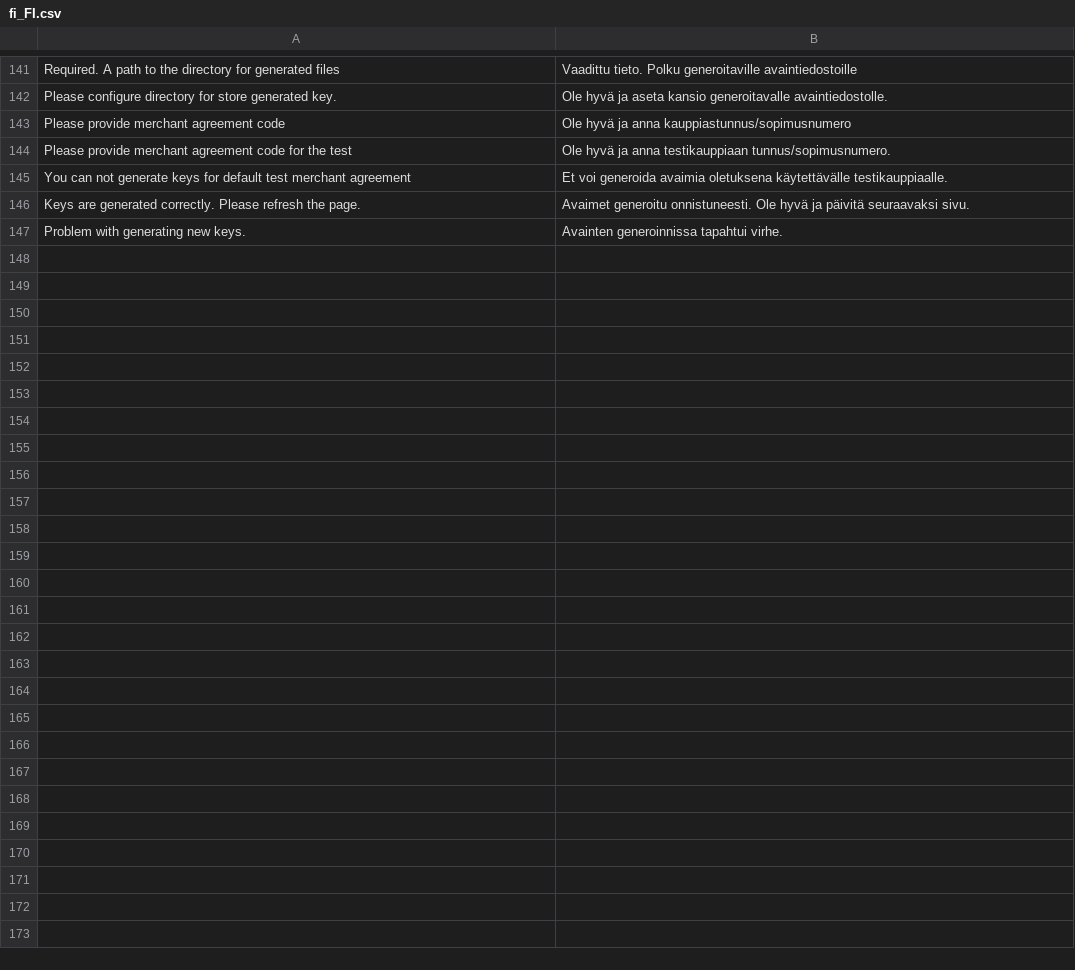
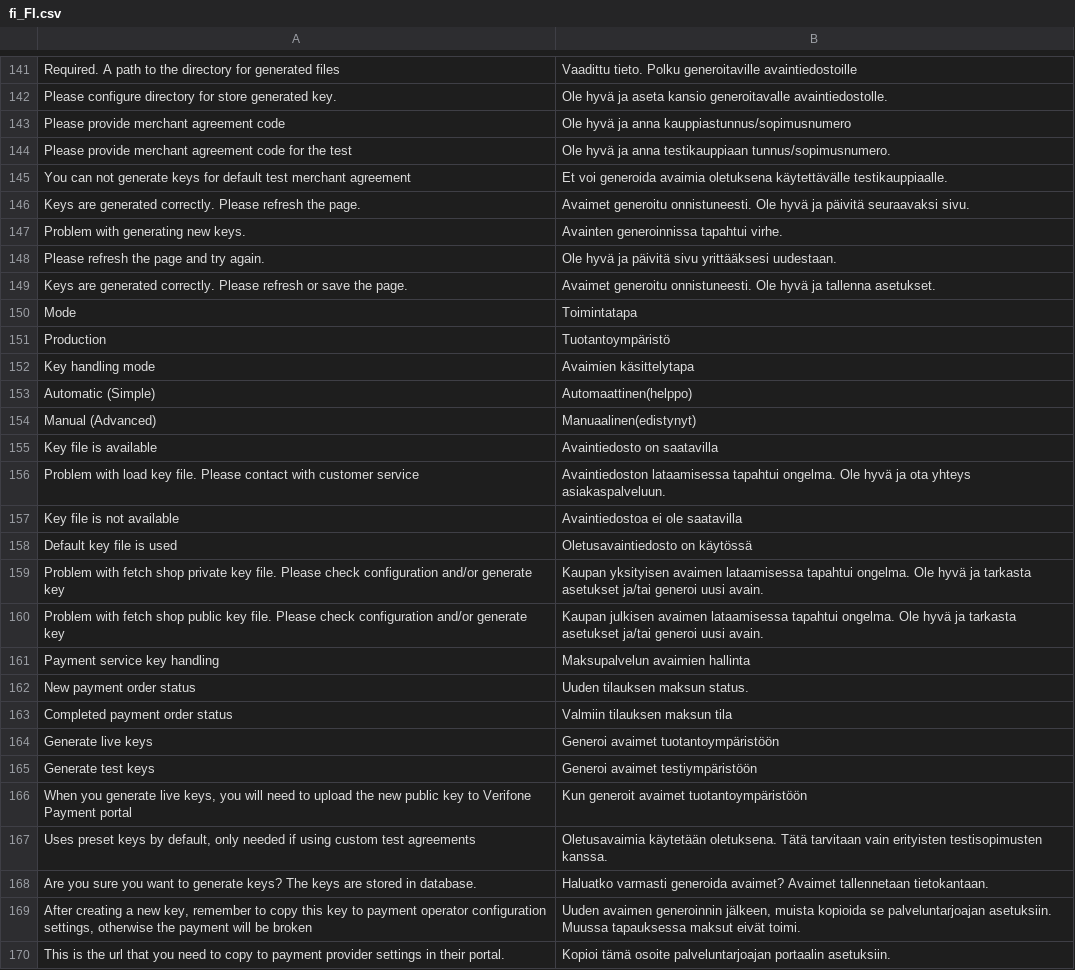
Before and after one commit to Verifone-NB/magento2-verifone-payment, a CSV file: src/i18n/fi_FI.csv, drawn as a sheet; only a part is shown, gaps mark what is left out.

```diff
--- a/src/i18n/fi_FI.csv
+++ b/src/i18n/fi_FI.csv
@@ -147 +147,24 @@
 "Problem with generating new keys.","Avainten generoinnissa tapahtui virhe."
+"Please refresh the page and try again. ","Ole hyvä ja päivitä sivu yrittääksesi uudestaan."
+"Keys are generated correctly. Please refresh or save the page.","Avaimet generoitu onnistuneesti. Ole hyvä ja tallenna asetukset."
+"Mode","Toimintatapa"
+"Production","Tuotantoympäristö"
+"Key handling mode","Avaimien käsittelytapa"
+"Automatic (Simple)","Automaattinen(helppo)"
+"Manual (Advanced)","Manuaalinen(edistynyt)"
+"Key file is available","Avaintiedosto on saatavilla"
+"Problem with load key file. Please contact with customer service","Avaintiedoston lataamisessa tapahtui ongelma. Ole hyvä ja ota yhteys asiakaspalveluun."
+"Key file is not available","Avaintiedostoa ei ole saatavilla"
+"Default key file is used","Oletusavaintiedosto on käytössä"
+"Problem with fetch shop private key file. Please check configuration and/or generate key","Kaupan yksityisen avaimen lataamisessa tapahtui ongelma. Ole hyvä ja tarkasta asetukset ja/tai generoi uusi avain."
+"Problem with fetch shop public key file. Please check configuration and/or generate key","Kaupan julkisen avaimen lataamisessa tapahtui ongelma. Ole hyvä ja tarkasta asetukset ja/tai generoi uusi avain."
+"Payment service key handling","Maksupalvelun avaimien hallinta"
+"New payment order status","Uuden tilauksen maksun status."
+"Completed payment order status","Valmiin tilauksen maksun tila"
+"Generate live keys","Generoi avaimet tuotantoympäristöön"
+"Generate test keys","Generoi avaimet testiympäristöön"
+"When you generate live keys, you will need to upload the new public key to Verifone Payment portal","Kun generoit avaimet tuotantoympäristöön"
+"Uses preset keys by default, only needed if using custom test agreements","Oletusavaimia käytetään oletuksena. Tätä tarvitaan vain erityisten testisopimusten kanssa."
+"Are you sure you want to generate keys? The keys are stored in database.","Haluatko varmasti generoida avaimet? Avaimet tallennetaan tietokantaan."
+"After creating a new key, remember to copy this key to payment operator configuration settings, otherwise the payment will be broken","Uuden avaimen generoinnin jälkeen, muista kopioida se palveluntarjoajan asetuksiin. Muussa tapauksessa maksut eivät toimi."
+"This is the url that you need to copy to payment provider settings in their portal.","Kopioi tämä osoite palveluntarjoajan portaalin asetuksiin."
```
Also changed, not shown: 22 other files.
